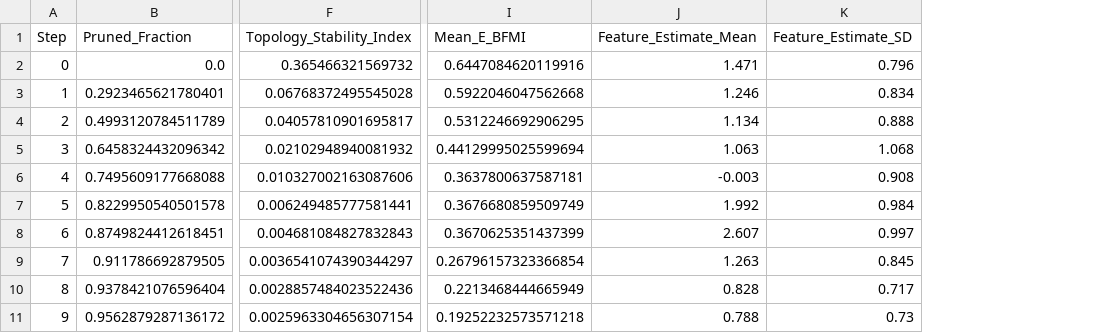
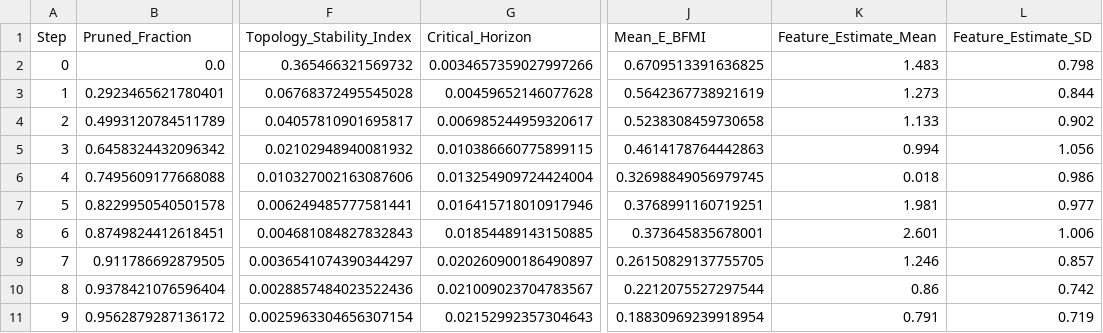
Before and after one commit to lingdoc/constraints-endure-biology, a CSV file: amphibian_topology/output/pruning_transitions_routed.csv, drawn as a sheet; only a part is shown, gaps mark what is left out; addresses are those after the commit; the diff covers the shown part only; the diff names each change by its address in the sheet, - before the commit and + after, or states it on an @@ line.

```diff
--- a/amphibian_topology/output/pruning_transitions_routed.csv
+++ b/amphibian_topology/output/pruning_transitions_routed.csv
+column G (Critical_Horizon), rows 2-11: 0.0034657359027997266 | 0.00459652146077628 | 0.006985244959320617 | 0.010386660775899115 | 0.013254909724424004 | 0.016415718010917946 | 0.01854489143150885 | 0.020260900186490897 | 0.021009023704783567 | 0.02152992357304643
-J2 (Mean_E_BFMI): 0.6447084620119916
+J2 (Mean_E_BFMI): 0.6709513391636825
-K2 (Feature_Estimate_Mean): 1.471
+K2 (Feature_Estimate_Mean): 1.483
-L2 (Feature_Estimate_SD): 0.796
+L2 (Feature_Estimate_SD): 0.798
-J3 (Mean_E_BFMI): 0.5922046047562668
+J3 (Mean_E_BFMI): 0.5642367738921619
-K3 (Feature_Estimate_Mean): 1.246
+K3 (Feature_Estimate_Mean): 1.273
-L3 (Feature_Estimate_SD): 0.834
+L3 (Feature_Estimate_SD): 0.844
-J4 (Mean_E_BFMI): 0.5312246692906295
+J4 (Mean_E_BFMI): 0.5238308459730658
-K4 (Feature_Estimate_Mean): 1.134
+K4 (Feature_Estimate_Mean): 1.133
-L4 (Feature_Estimate_SD): 0.888
+L4 (Feature_Estimate_SD): 0.902
-J5 (Mean_E_BFMI): 0.44129995025599694
+J5 (Mean_E_BFMI): 0.4614178764442863
-K5 (Feature_Estimate_Mean): 1.063
+K5 (Feature_Estimate_Mean): 0.994
-L5 (Feature_Estimate_SD): 1.068
+L5 (Feature_Estimate_SD): 1.056
-J6 (Mean_E_BFMI): 0.3637800637587181
+J6 (Mean_E_BFMI): 0.32698849056979745
-K6 (Feature_Estimate_Mean): -0.003
+K6 (Feature_Estimate_Mean): 0.018
-L6 (Feature_Estimate_SD): 0.908
+L6 (Feature_Estimate_SD): 0.986
-J7 (Mean_E_BFMI): 0.3676680859509749
+J7 (Mean_E_BFMI): 0.3768991160719251
-K7 (Feature_Estimate_Mean): 1.992
+K7 (Feature_Estimate_Mean): 1.981
-L7 (Feature_Estimate_SD): 0.984
+L7 (Feature_Estimate_SD): 0.977
-J8 (Mean_E_BFMI): 0.3670625351437399
+J8 (Mean_E_BFMI): 0.373645835678001
-K8 (Feature_Estimate_Mean): 2.607
+K8 (Feature_Estimate_Mean): 2.601
-L8 (Feature_Estimate_SD): 0.997
+L8 (Feature_Estimate_SD): 1.006
-J9 (Mean_E_BFMI): 0.26796157323366854
+J9 (Mean_E_BFMI): 0.26150829137755705
-K9 (Feature_Estimate_Mean): 1.263
+K9 (Feature_Estimate_Mean): 1.246
-L9 (Feature_Estimate_SD): 0.845
+L9 (Feature_Estimate_SD): 0.857
-J10 (Mean_E_BFMI): 0.2213468444665949
+J10 (Mean_E_BFMI): 0.2212075527297544
-K10 (Feature_Estimate_Mean): 0.828
+K10 (Feature_Estimate_Mean): 0.86
-L10 (Feature_Estimate_SD): 0.717
+L10 (Feature_Estimate_SD): 0.742
-J11 (Mean_E_BFMI): 0.19252232573571218
+J11 (Mean_E_BFMI): 0.18830969239918954
-K11 (Feature_Estimate_Mean): 0.788
+K11 (Feature_Estimate_Mean): 0.791
-L11 (Feature_Estimate_SD): 0.73
+L11 (Feature_Estimate_SD): 0.719
```
Also changed, not shown: 33 edited cells elsewhere in this file, amphibian_topology/output/pruning_transitions_frozen.csv, 2 other files.
